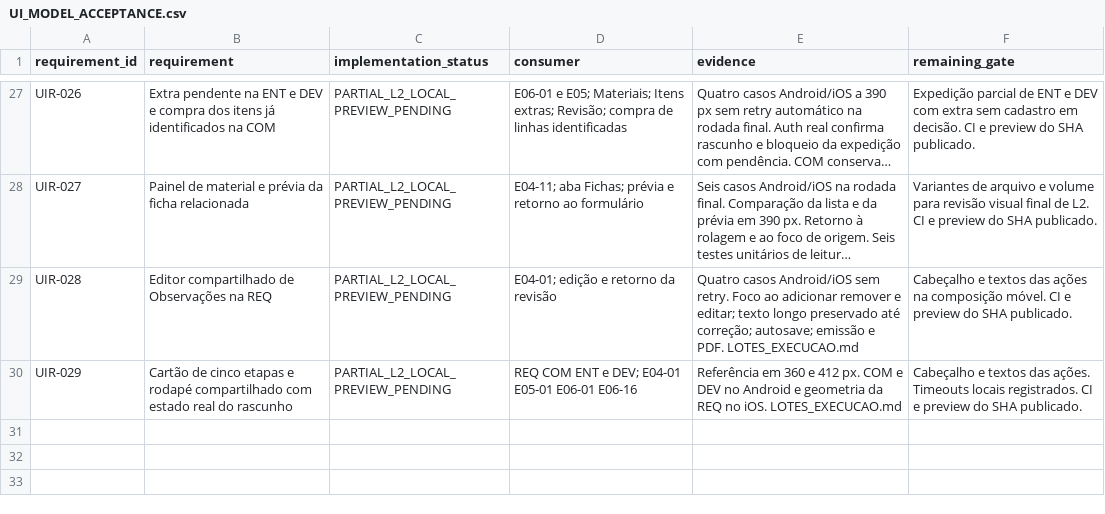
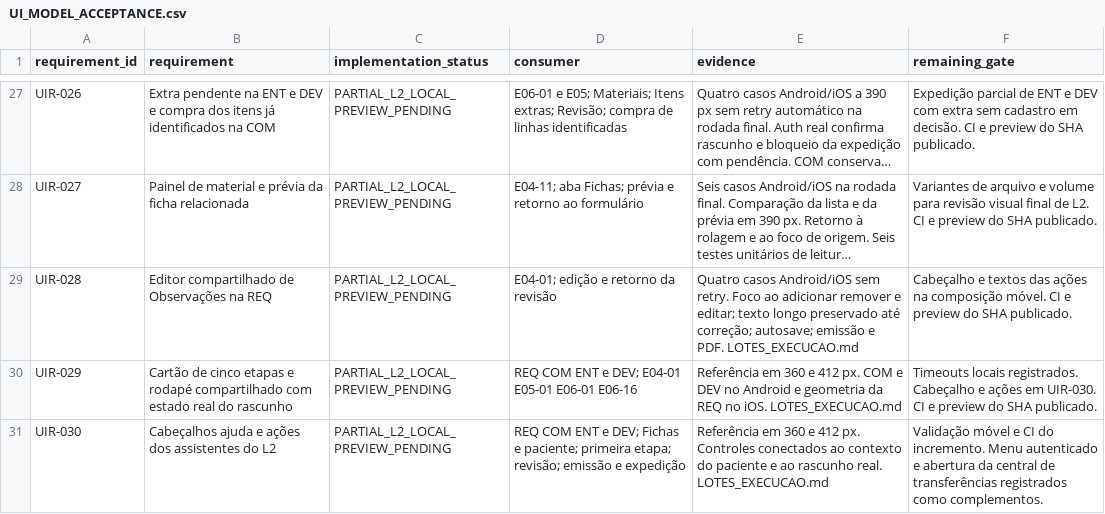
Before and after one commit to RMZZFAJ/home-care-assistant, a CSV file: docs/audits/D/D-B/UI_MODEL_ACCEPTANCE.csv, drawn as a sheet; only a part is shown, gaps mark what is left out; long unchanged cells end in …; the diff names each change by its address in the sheet, - before the commit and + after, or states it on an @@ line.

```diff
--- a/docs/audits/D/D-B/UI_MODEL_ACCEPTANCE.csv
+++ b/docs/audits/D/D-B/UI_MODEL_ACCEPTANCE.csv
-F30 (remaining_gate): Cabeçalho e textos das ações. Timeouts locais registrados. CI e…
+F30 (remaining_gate): Timeouts locais registrados. Cabeçalho e ações em UIR-030. CI e…
+row 31: UIR-030 | Cabeçalhos ajuda e ações dos assistentes do L2 | PARTIAL_L2_LOCAL_PREVIEW_PENDING | REQ COM ENT e DEV; Fichas e paciente; primeira etapa; revisão; emissão e expedição | Referência em 360 e 412 px. Controles conectados ao contexto do paciente e ao rascunho real. LOTES_EXECUCAO.md | Validação móvel e CI do incremento. Menu autenticado e abertura da central de transferências registrados como complementos.
```
Also changed, not shown: 35 other files.
